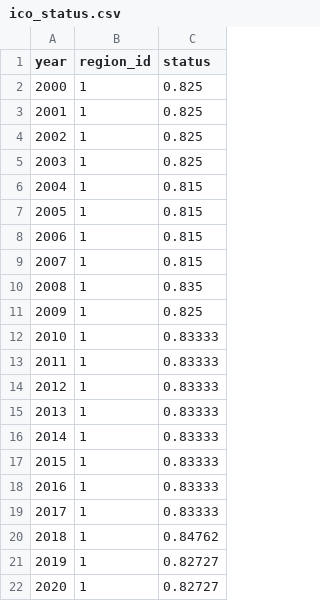
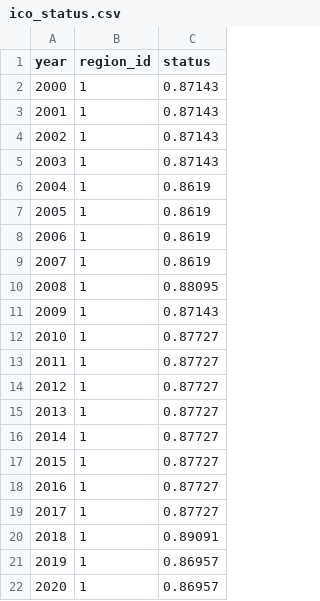
Before and after one commit to OHI-4site/pal-scores, a CSV file: region/layers/ico_status.csv, drawn as a sheet.

Commit message:
Updated status for some species

```diff
--- a/region/layers/ico_status.csv
+++ b/region/layers/ico_status.csv
@@ -1,22 +1,22 @@
 year,region_id,status
-2000,1,0.825
-2001,1,0.825
-2002,1,0.825
-2003,1,0.825
-2004,1,0.815
-2005,1,0.815
-2006,1,0.815
-2007,1,0.815
-2008,1,0.835
-2009,1,0.825
-2010,1,0.83333
-2011,1,0.83333
-2012,1,0.83333
-2013,1,0.83333
-2014,1,0.83333
-2015,1,0.83333
-2016,1,0.83333
-2017,1,0.83333
-2018,1,0.84762
-2019,1,0.82727
-2020,1,0.82727
+2000,1,0.87143
+2001,1,0.87143
+2002,1,0.87143
+2003,1,0.87143
+2004,1,0.8619
+2005,1,0.8619
+2006,1,0.8619
+2007,1,0.8619
+2008,1,0.88095
+2009,1,0.87143
+2010,1,0.87727
+2011,1,0.87727
+2012,1,0.87727
+2013,1,0.87727
+2014,1,0.87727
+2015,1,0.87727
+2016,1,0.87727
+2017,1,0.87727
+2018,1,0.89091
+2019,1,0.86957
+2020,1,0.86957
```
